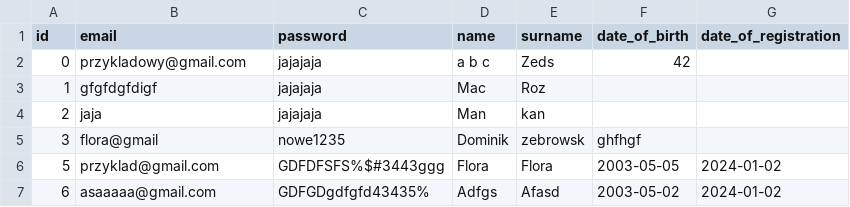
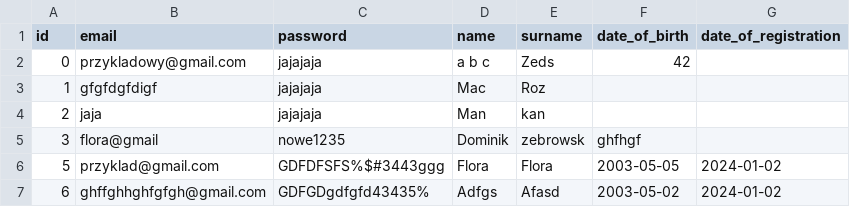
Before and after one commit to Maciej1302/Coookie, a CSV file: users.csv, drawn as a sheet.

```diff
--- a/users.csv
+++ b/users.csv
@@ -6,2 +6,2 @@ id,email,password,name,surname,date_of_birth,date_of_registration
 5,przyklad@gmail.com,GDFDFSFS%$#3443ggg,Flora,Flora,2003-05-05,2024-01-02
-6,asaaaaa@gmail.com,GDFGDgdfgfd43435%,Adfgs,Afasd,2003-05-02,2024-01-02
+6,ghffghhghfgfgh@gmail.com,GDFGDgdfgfd43435%,Adfgs,Afasd,2003-05-02,2024-01-02
```
Also changed, not shown: 2 other files.
